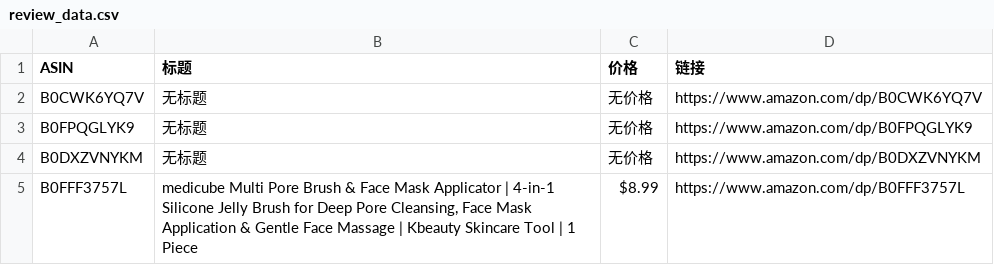
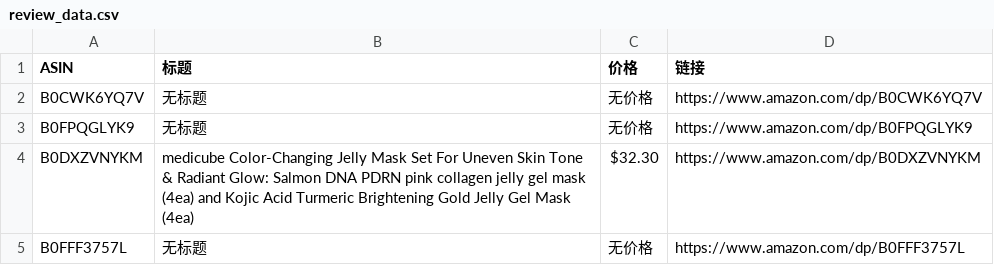
Before and after one commit to wekede01-crypto/Cursor-Review, a CSV file: review_data.csv, drawn as a sheet.

```diff
--- a/review_data.csv
+++ b/review_data.csv
@@ -3,3 +3,3 @@ B0CWK6YQ7V,无标题,无价格,https://www.amazon.com/dp/B0CWK6YQ7V
 B0FPQGLYK9,无标题,无价格,https://www.amazon.com/dp/B0FPQGLYK9
-B0DXZVNYKM,无标题,无价格,https://www.amazon.com/dp/B0DXZVNYKM
-B0FFF3757L,"medicube Multi Pore Brush & Face Mask Applicator | 4-in-1 Silicone Jelly Brush for Deep Pore Cleansing, Face Mask Application & Gentle Face Massage | Kbeauty Skincare Tool | 1 Piece",$8.99,https://www.amazon.com/dp/B0FFF3757L
+B0DXZVNYKM,medicube Color-Changing Jelly Mask Set For Uneven Skin Tone & Radiant Glow: Salmon DNA PDRN pink collagen jelly gel mask (4ea) and Kojic Acid Turmeric Brightening Gold Jelly Gel Mask (4ea),$32.30,https://www.amazon.com/dp/B0DXZVNYKM
+B0FFF3757L,无标题,无价格,https://www.amazon.com/dp/B0FFF3757L
```
Also changed, not shown: 1 other file.
